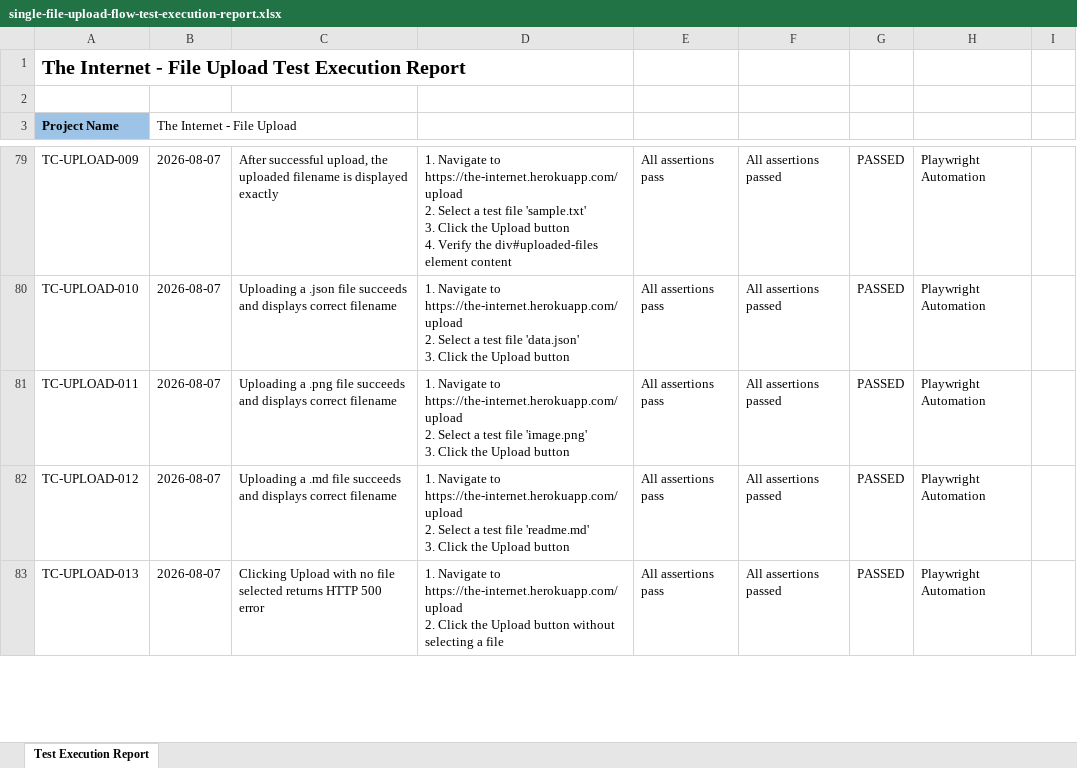
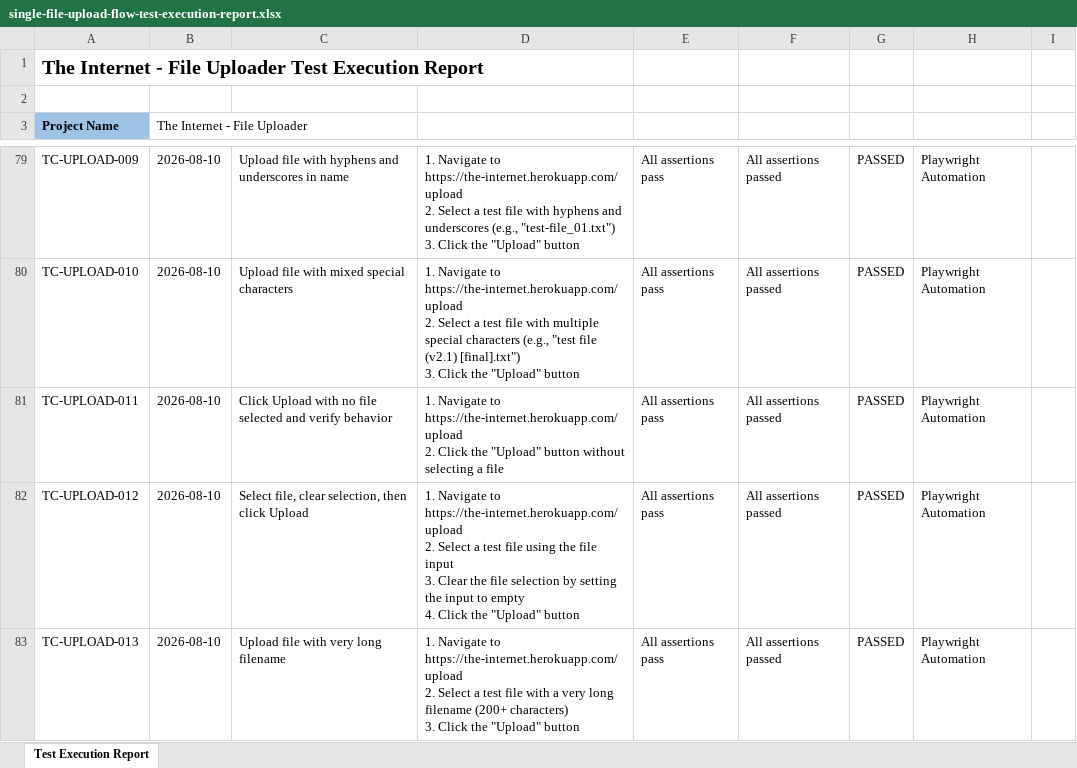
Before and after one commit to pinisriram-source/OpencartAutomation, an Excel workbook: reports/single-file-upload-flow-test-execution-report.xlsx, sheet Test Execution Report, drawn as a sheet; only a part is shown, gaps mark what is left out; values as stored, in another font and other column widths than the file's, no borders; charts and pictures not drawn; ↵ is a line break in a cell; the diff covers the shown part only; the diff names each change by its address in the sheet, - before the commit and + after, or states it on an @@ line.

```diff
--- a/reports/single-file-upload-flow-test-execution-report.xlsx (sheet Test Execution Report)
+++ b/reports/single-file-upload-flow-test-execution-report.xlsx (sheet Test Execution Report)
-A1 (Project Name): …- File Upload Test Execution…
+A1 (Project Name): …- File Uploader Test Execution…
-B3: The Internet - File Upload
+B3: The Internet - File Uploader
-B79:B83 (The Internet - File Uploader): 2026-08-07
+B79:B83 (The Internet - File Uploader): 2026-08-10
-C79: After successful upload, the uploaded filename is displayed exactly
+C79: Upload file with hyphens and underscores in name
-D79: …test file 'sample.txt' ↵ 3. Click the Upload button ↵ 4. Verify the div#uploaded-files element content
+D79: …test file with hyphens and underscores (e.g., "test-file_01.txt") ↵ 3. Click the "Upload" button
-C80: Uploading a .json file succeeds and displays correct filename
+C80: Upload file with mixed special characters
-D80: …test file 'data.json' ↵ 3. Click the Upload button
+D80: …test file with multiple special characters (e.g., "test file (v2.1) [final].txt") ↵ 3. Click the "Upload" button
-C81: Uploading a .png file succeeds and displays correct filename
+C81: Click Upload with no file selected and verify behavior
-D81: …https://the-internet.herokuapp.com/upload ↵ 2. Select a test file 'image.png' ↵ 3. Click the Upload button
+D81: …https://the-internet.herokuapp.com/upload ↵ 2. Click the "Upload" button without selecting a file
-C82: Uploading a .md file succeeds and displays correct filename
+C82: Select file, clear selection, then click Upload
-D82: …test file 'readme.md' ↵ 3. Click the Upload button
+D82: …test file using the file input ↵ 3. Clear the file selection by setting the input to empty ↵ 4. Click the "Upload" button
-C83: Clicking Upload with no file selected returns HTTP 500 error
+C83: Upload file with very long filename
-D83: …https://the-internet.herokuapp.com/upload ↵ 2. Click the Upload button without selecting a file
+D83: …https://the-internet.herokuapp.com/upload ↵ 2. Select a test file with a very long filename (200+ characters) ↵ 3. Click the "Upload" button
```
Also changed, not shown: 14 removed rows and 63 edited cells elsewhere in this sheet, charts or pictures, 18 other files.
